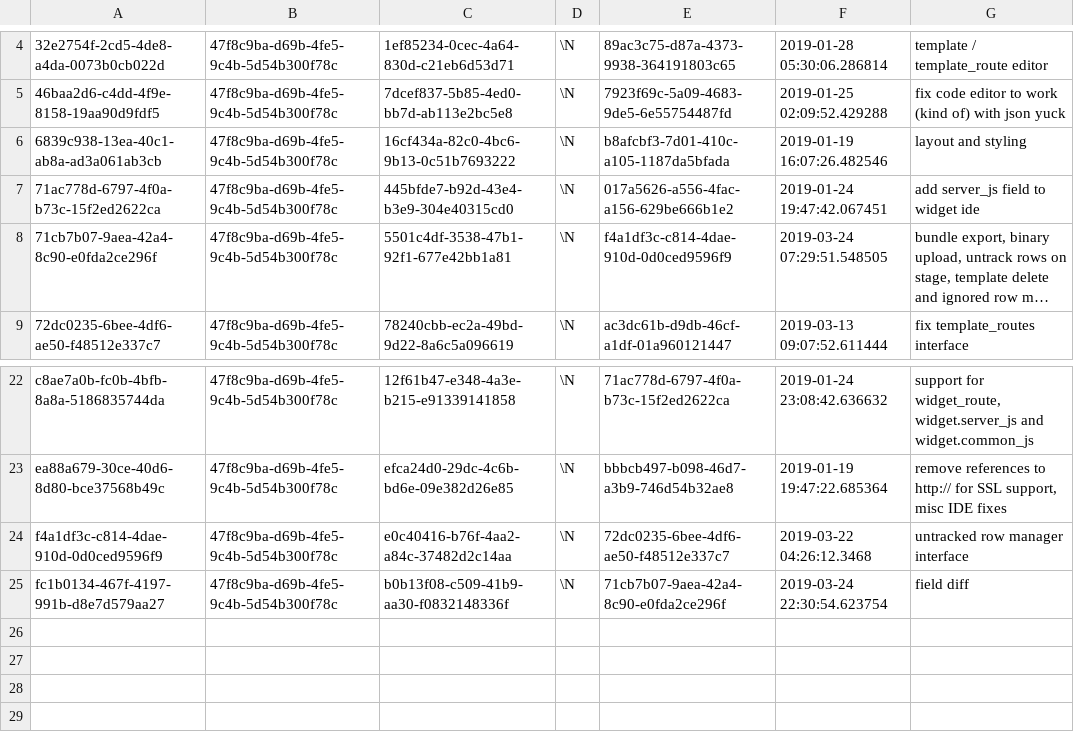
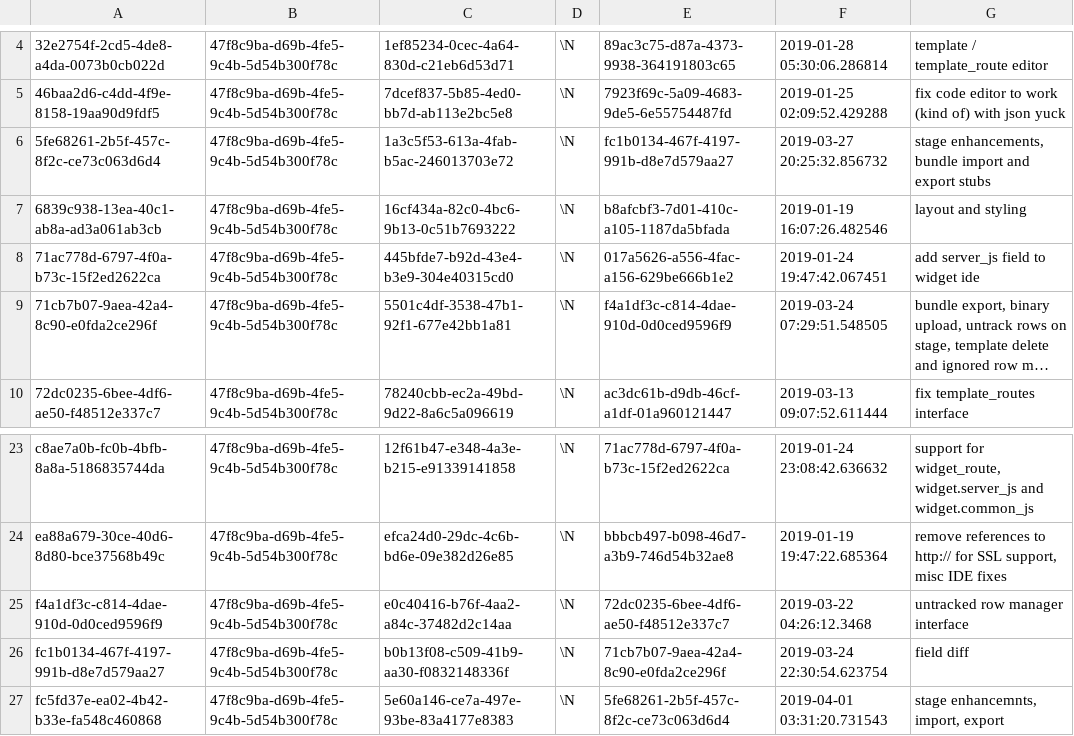
Before and after one commit to aquametalabs/aquameta, a CSV file: bundles-available/org.aquameta.core.ide/commit.csv, drawn as a sheet; only a part is shown, gaps mark what is left out; long unchanged cells end in …; the diff names each change by its address in the sheet, - before the commit and + after, or states it on an @@ line.

Commit message:
ide: support bundle import, export, new stage features

```diff
--- a/bundles-available/org.aquameta.core.ide/commit.csv
+++ b/bundles-available/org.aquameta.core.ide/commit.csv
+row 6: 5fe68261-2b5f-457c-8f2c-ce73c063d6d4 | 47f8c9ba-d69b-4fe5-9c4b-5d54b300f78c | 1a3c5f53-613a-4fab-b5ac-246013703e72 | \N | fc1b0134-467f-4197-991b-d8e7d579aa27 | 2019-03-27 20:25:32.856732 | stage enhancements, bundle import and export stubs
+row 27: fc5fd37e-ea02-4b42-b33e-fa548c460868 | 47f8c9ba-d69b-4fe5-9c4b-5d54b300f78c | 5e60a146-ce7a-497e-93be-83a4177e8383 | \N | 5fe68261-2b5f-457c-8f2c-ce73c063d6d4 | 2019-04-01 03:31:20.731543 | stage enhancemnts, import, export
```
Also changed, not shown: bundles-available/org.aquameta.core.ide/rowset.csv, 4 other files.
